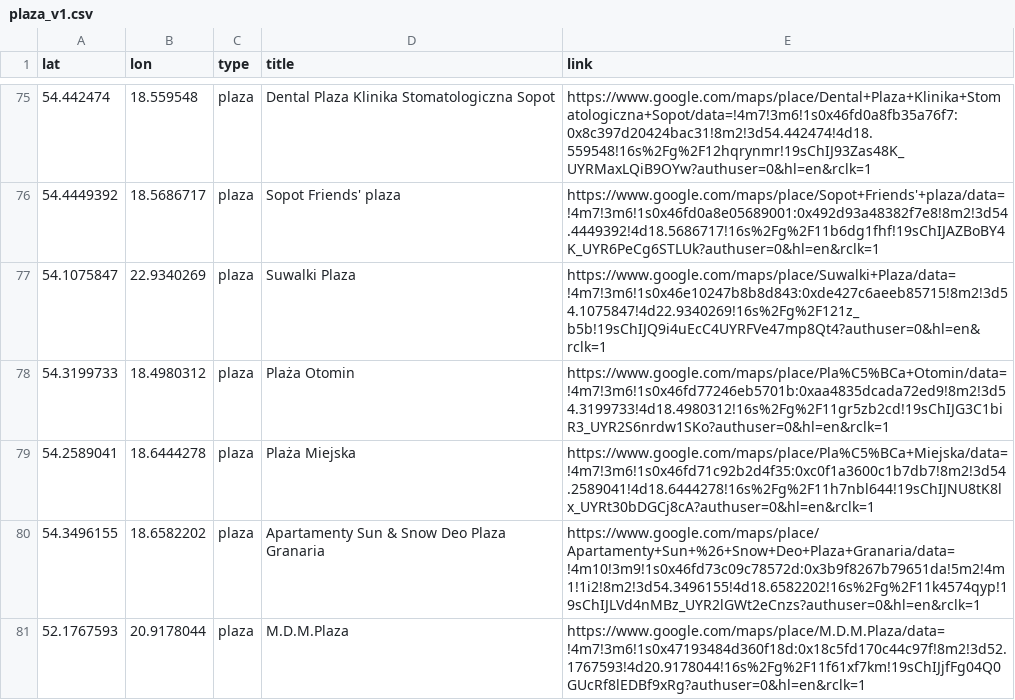
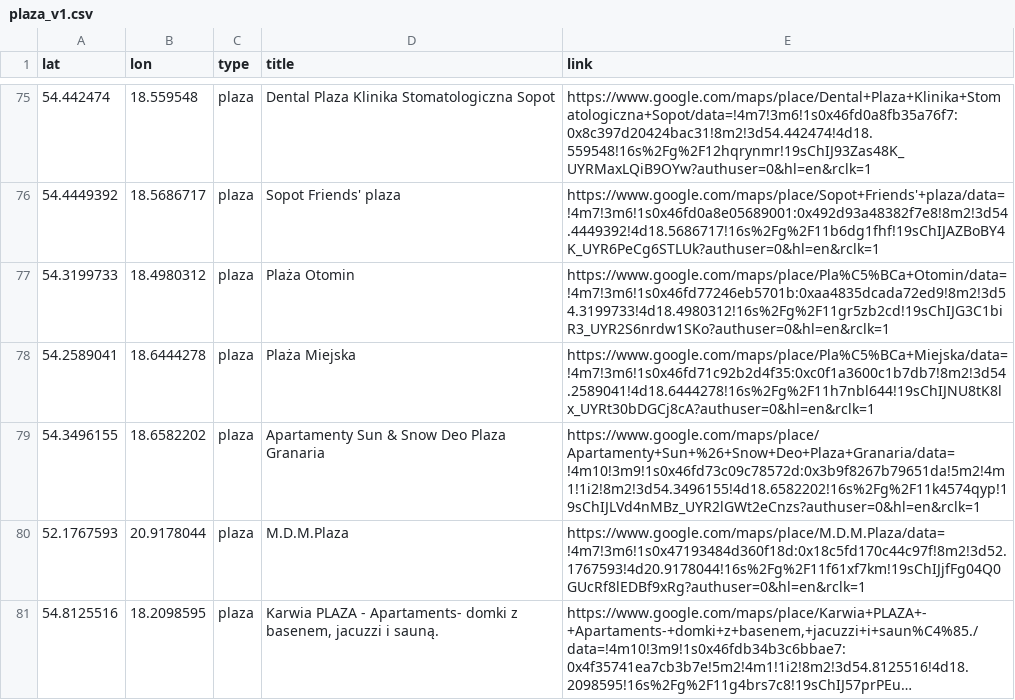
Before and after one commit to Trzcin/HackatonFooBar, a CSV file: csv_data/plaza_v1.csv, drawn as a sheet; only a part is shown, gaps mark what is left out; the shorter side is filled out with more unchanged rows; long unchanged cells end in …; the diff names each change by its address in the sheet, - before the commit and + after, or states it on an @@ line.

Commit message:
Fix data

```diff
--- a/csv_data/plaza_v1.csv
+++ b/csv_data/plaza_v1.csv
-row 77: 54.1075847 | 22.9340269 | plaza | Suwalki Plaza | https://www.google.com/maps/place/Suwalki+Plaza/data=!4m7!3m6!1s0x46e10247b8b8d843:0xde427c6aeeb85715!8m2!3d54.1075847!4d22.9340269!16s%2Fg%2F121z_b5b!19sChIJQ9i4uEcC4UYRFVe47mp8Qt4?authuser=0&hl=en&rclk=1
```
Also changed, not shown: csv_data/entertainment_v1.csv, 3 other files.
